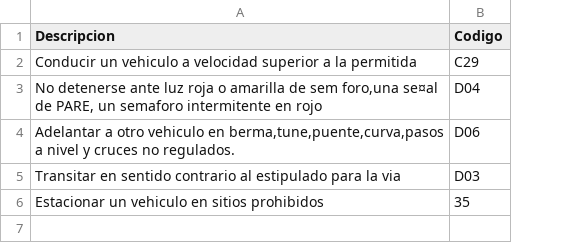
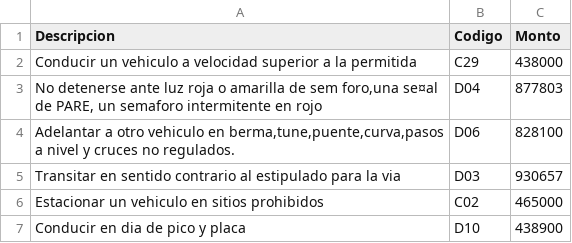
Before and after one commit to felipeflorian/Proyecto-Manejo-de-Bases-de-Datos, a CSV file: tipoMultas.csv, drawn as a sheet; the diff names each change by its address in the sheet, - before the commit and + after, or states it on an @@ line.

```diff
--- a/tipoMultas.csv
+++ b/tipoMultas.csv
+column C (Monto), rows 2-6: 438000 | 877803 | 828100 | 930657 | 465000
-B6 (Codigo): 35
+B6 (Codigo): C02
+row 7: Conducir en dia de pico y placa | D10 | 438900
```
Also changed, not shown: 8 other files.
